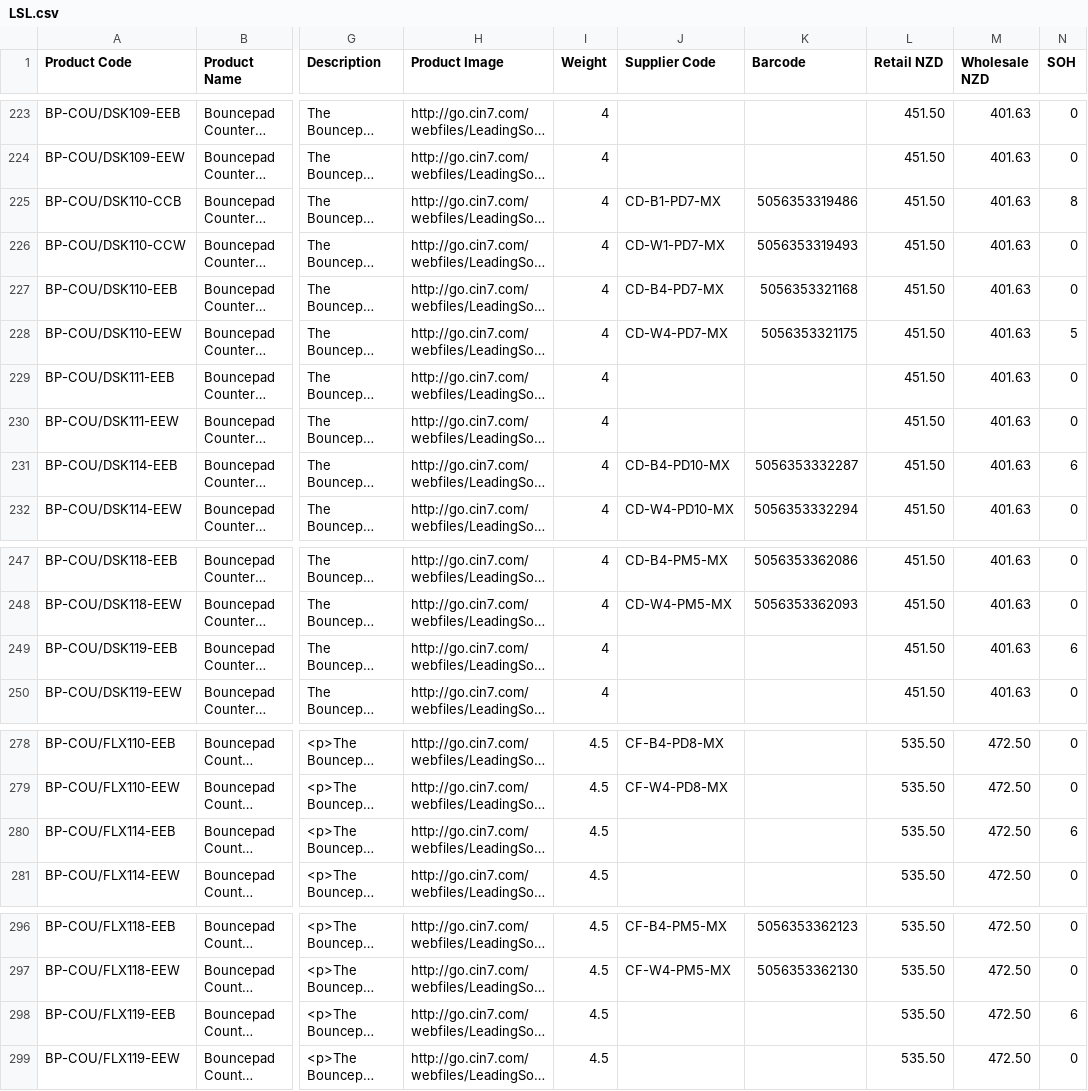
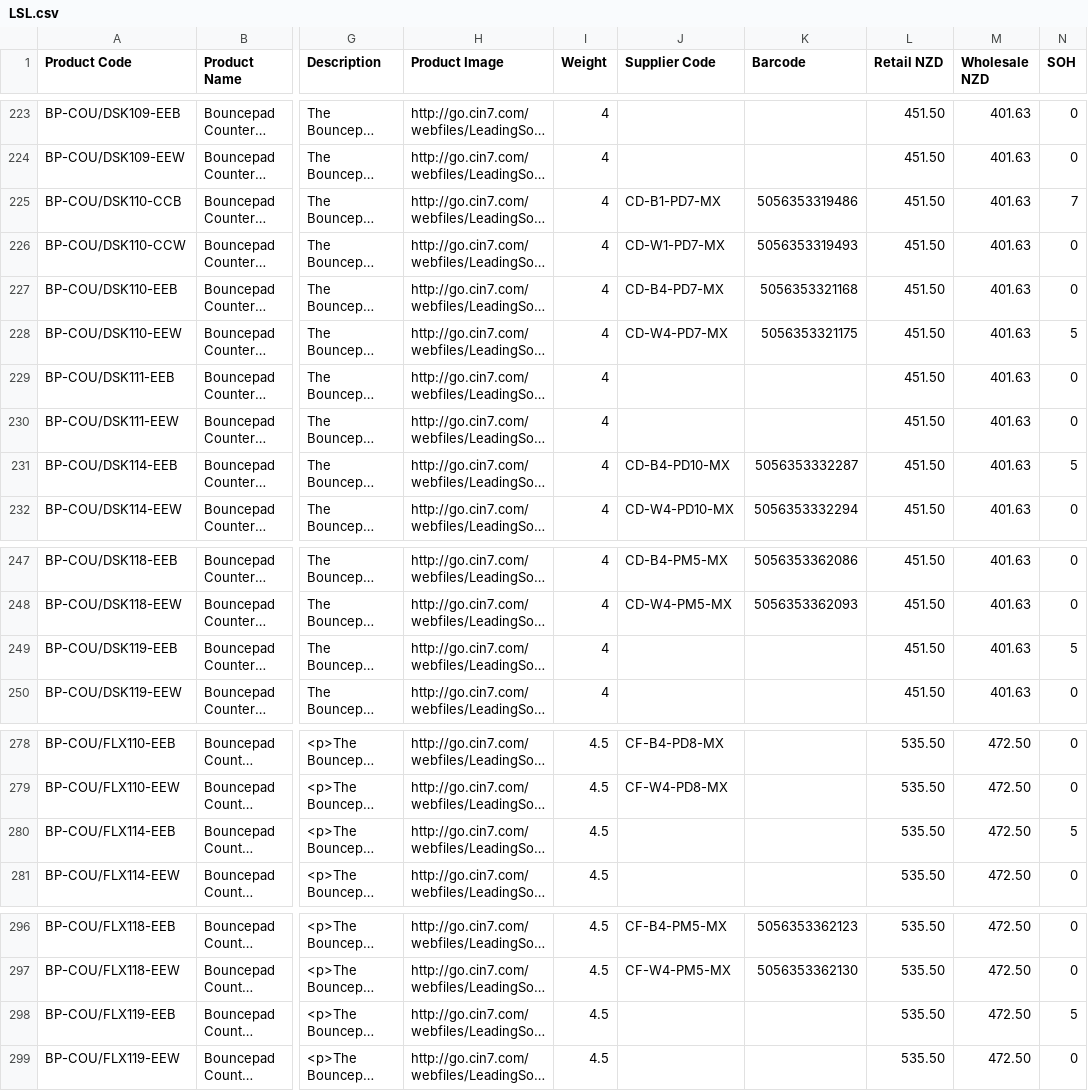
Before and after one commit to weberyuweili/cackle-catalogs, a CSV file: LSL.csv, drawn as a sheet; only a part is shown, gaps mark what is left out; long unchanged cells end in …; the diff covers the shown part only; the diff names each change by its address in the sheet, - before the commit and + after, or states it on an @@ line.

```diff
--- a/LSL.csv
+++ b/LSL.csv
-N225 (SOH): 8
+N225 (SOH): 7
-N231 (SOH): 6
+N231 (SOH): 5
-N249 (SOH): 6
+N249 (SOH): 5
-N280 (SOH): 6
+N280 (SOH): 5
-N298 (SOH): 6
+N298 (SOH): 5
```
Also changed, not shown: 35 edited cells elsewhere in this file.
